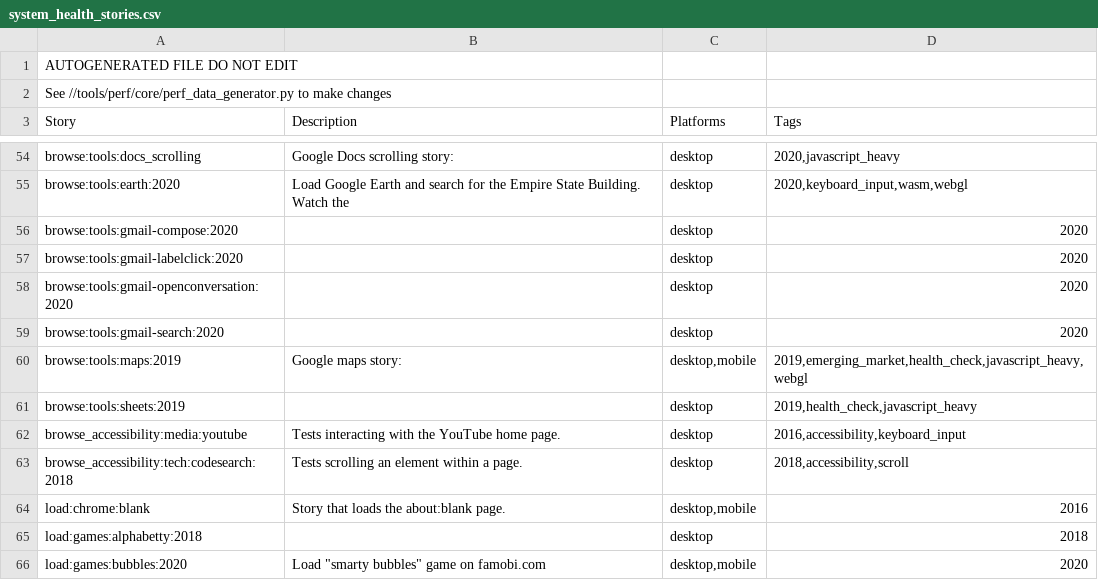
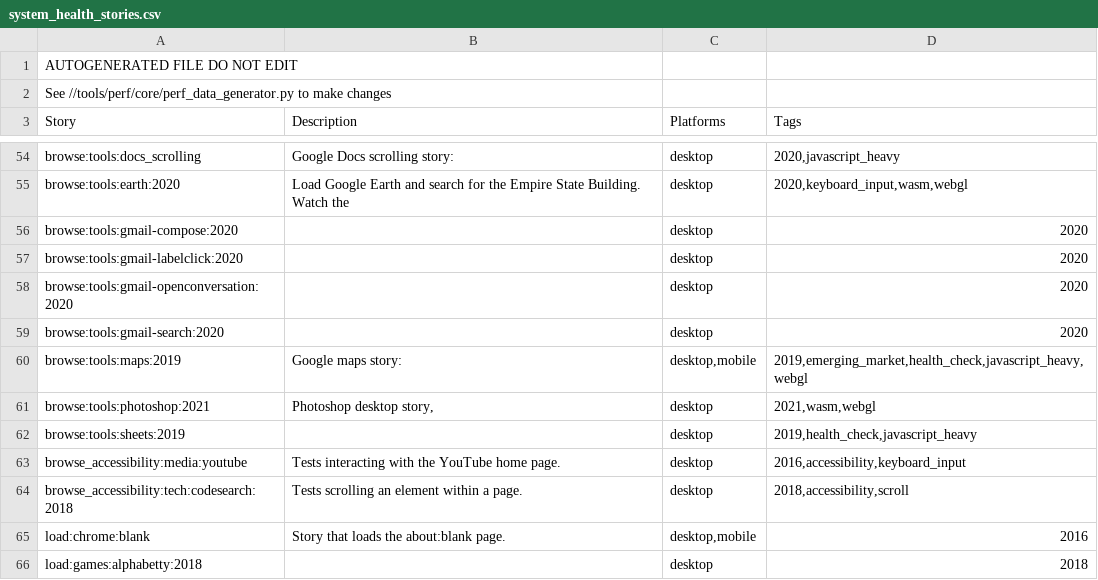
Before and after one commit to chromium-full-mirror/chromium_src_tools_perf, a CSV file: system_health_stories.csv, drawn as a sheet; only a part is shown, gaps mark what is left out; the shorter side is filled out with more unchanged rows.

Commit message:
Add browse:tools:photoshop:2021 system health story
This CL was created automatically with tools/perf/update_wpr script

R=johnchen@chromium.org

Change-Id: I361975f6ba20dbc483840046904be2d9801f6725
Reviewed-on: https://chromium-review.googlesource.com/c/chromium/src/+/3310608
Reviewed-by: John Chen <johnchen@chromium.org>
Commit-Queue: Andreas Haas <ahaas@chromium.org>
Cr-Commit-Position: refs/heads/main@{#947139}
NOKEYCHECK=True
GitOrigin-RevId: 17201ef760e1302c0d833933f12a255b5d4b3357

```diff
--- a/system_health_stories.csv
+++ b/system_health_stories.csv
@@ -60,2 +60,3 @@ browse:tools:gmail-search:2020,,desktop,2020
 browse:tools:maps:2019,Google maps story:,"desktop,mobile","2019,emerging_market,health_check,javascript_heavy,webgl"
+browse:tools:photoshop:2021,"Photoshop desktop story,",desktop,"2021,wasm,webgl"
 browse:tools:sheets:2019,,desktop,"2019,health_check,javascript_heavy"
```
Also changed, not shown: 4 other files.
